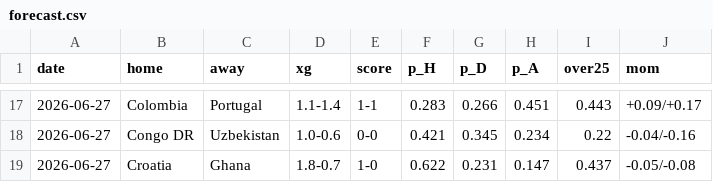
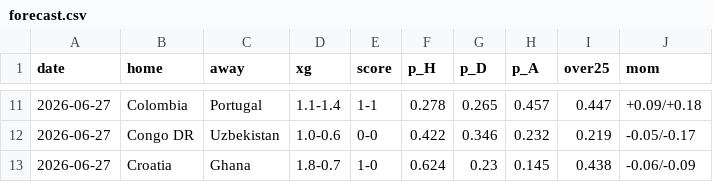
Before and after one commit to mariaob1201/2026wc-analytics, a CSV file: data/processed/forecast.csv, drawn as a sheet; only a part is shown, gaps mark what is left out; the diff covers the shown part only.

```diff
--- a/data/processed/forecast.csv
+++ b/data/processed/forecast.csv
@@ -17,3 +11,3 @@ date,home,away,xg,score,p_H,p_D,p_A,over25,mom
-2026-06-27,Colombia,Portugal,1.1-1.4,1-1,0.283,0.266,0.451,0.443,+0.09/+0.17
-2026-06-27,Congo DR,Uzbekistan,1.0-0.6,0-0,0.421,0.345,0.234,0.22,-0.04/-0.16
-2026-06-27,Croatia,Ghana,1.8-0.7,1-0,0.622,0.231,0.147,0.437,-0.05/-0.08
+2026-06-27,Colombia,Portugal,1.1-1.4,1-1,0.278,0.265,0.457,0.447,+0.09/+0.18
+2026-06-27,Congo DR,Uzbekistan,1.0-0.6,0-0,0.422,0.346,0.232,0.219,-0.05/-0.17
+2026-06-27,Croatia,Ghana,1.8-0.7,1-0,0.624,0.23,0.145,0.438,-0.06/-0.09
```
Also changed, not shown: 6 removed rows and 22 edited cells elsewhere in this file, data/processed/backtest.csv, data/processed/champion_tracker.csv, 14 other files.
